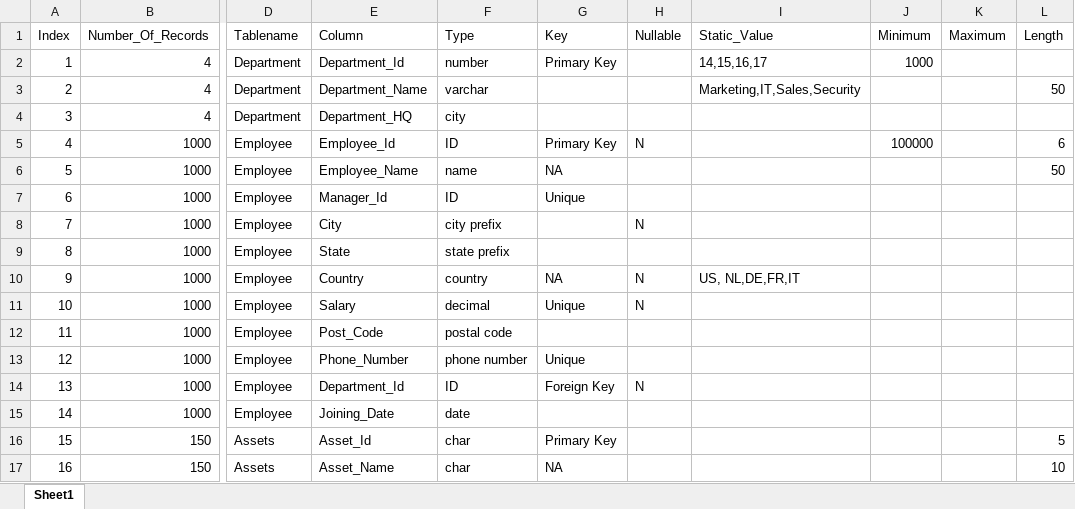
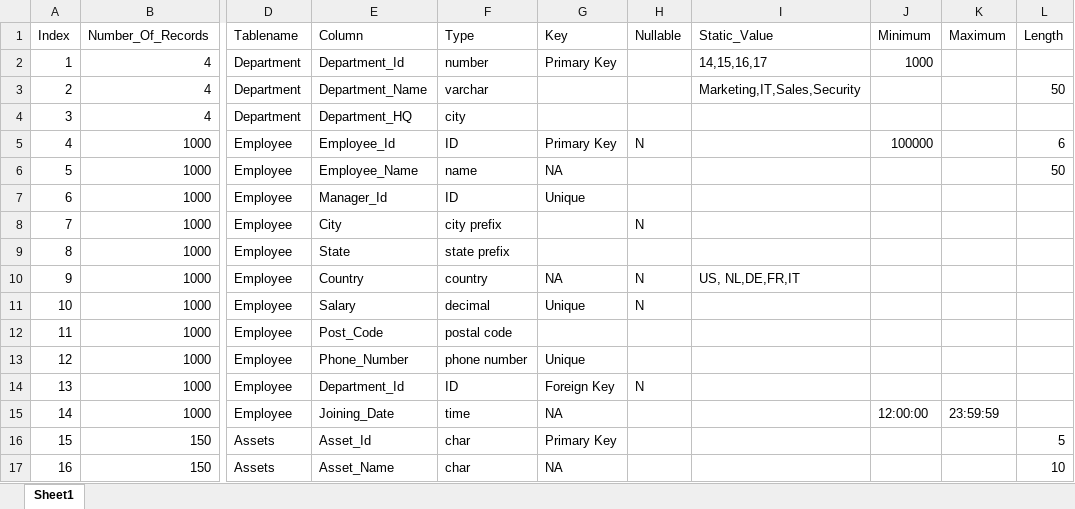
Before and after one commit to ysaqmohan/TestDataGenerator, an Excel workbook: test_data_generation.xlsx, sheet Sheet1, drawn as a sheet; only a part is shown, gaps mark what is left out; values as stored, in another font and other column widths than the file's, no borders; the diff names each change by its address in the sheet, - before the commit and + after, or states it on an @@ line.

Commit message:
Committing date, time and datetime
Pending - Validations and locations

```diff
--- a/test_data_generation.xlsx (sheet Sheet1)
+++ b/test_data_generation.xlsx (sheet Sheet1)
-F15 (Type): date
+F15 (Type): time
-G15 (Key): (empty)
+G15 (Key): NA
-J15 (Minimum): (empty)
+J15 (Minimum): 12:00:00
-K15 (Maximum): (empty)
+K15 (Maximum): 23:59:59
```
Also changed, not shown: 4 other files.
